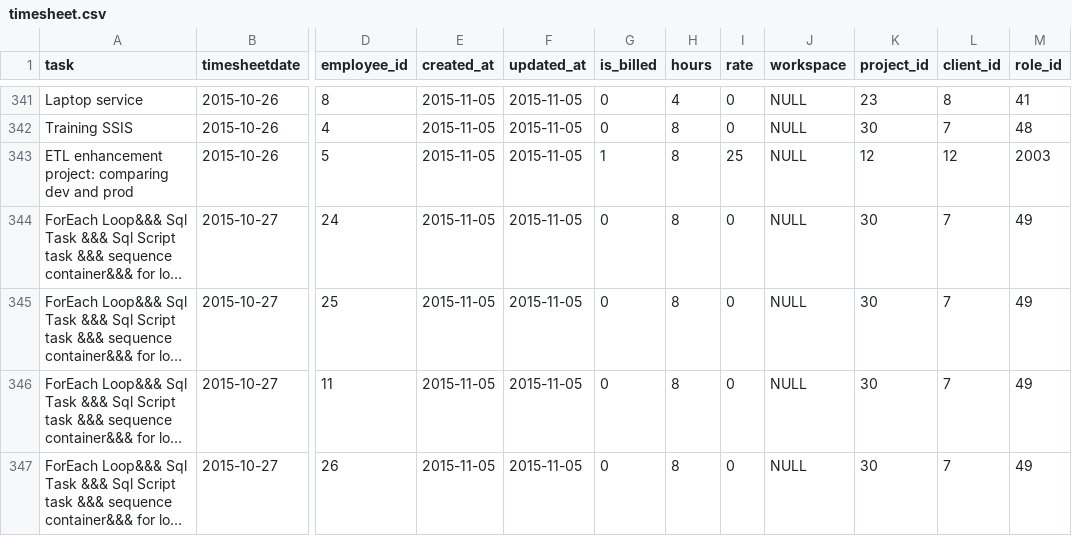
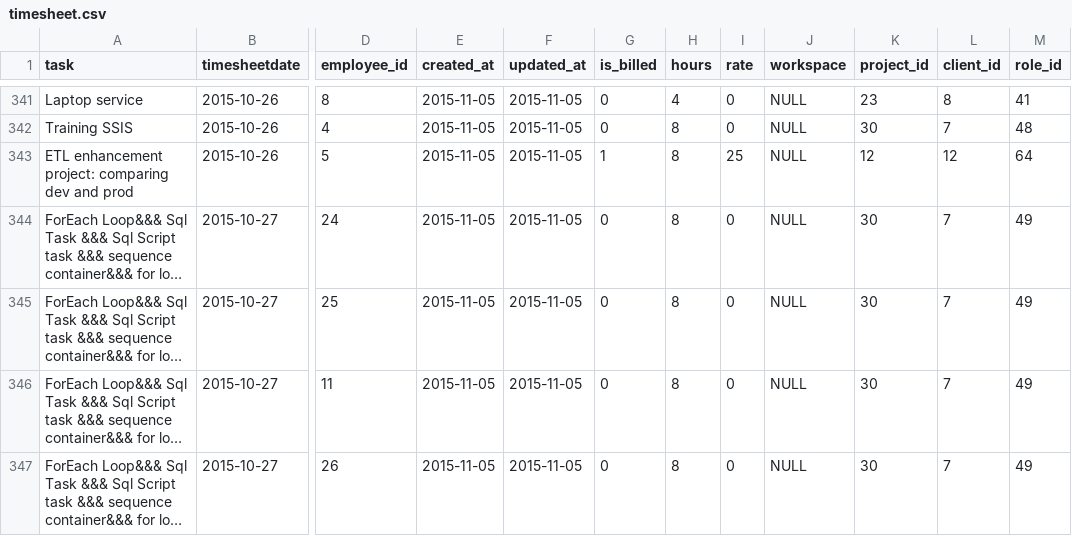
Before and after one commit to AshishCode/ADaMS, a CSV file: resources/timesheet.csv, drawn as a sheet; only a part is shown, gaps mark what is left out; long unchanged cells end in …; the diff covers the shown part only; the diff names each change by its address in the sheet, - before the commit and + after, or states it on an @@ line.

```diff
--- a/resources/timesheet.csv
+++ b/resources/timesheet.csv
-M343 (role_id): 2003
+M343 (role_id): 64
```
Also changed, not shown: 83 edited cells elsewhere in this file.
